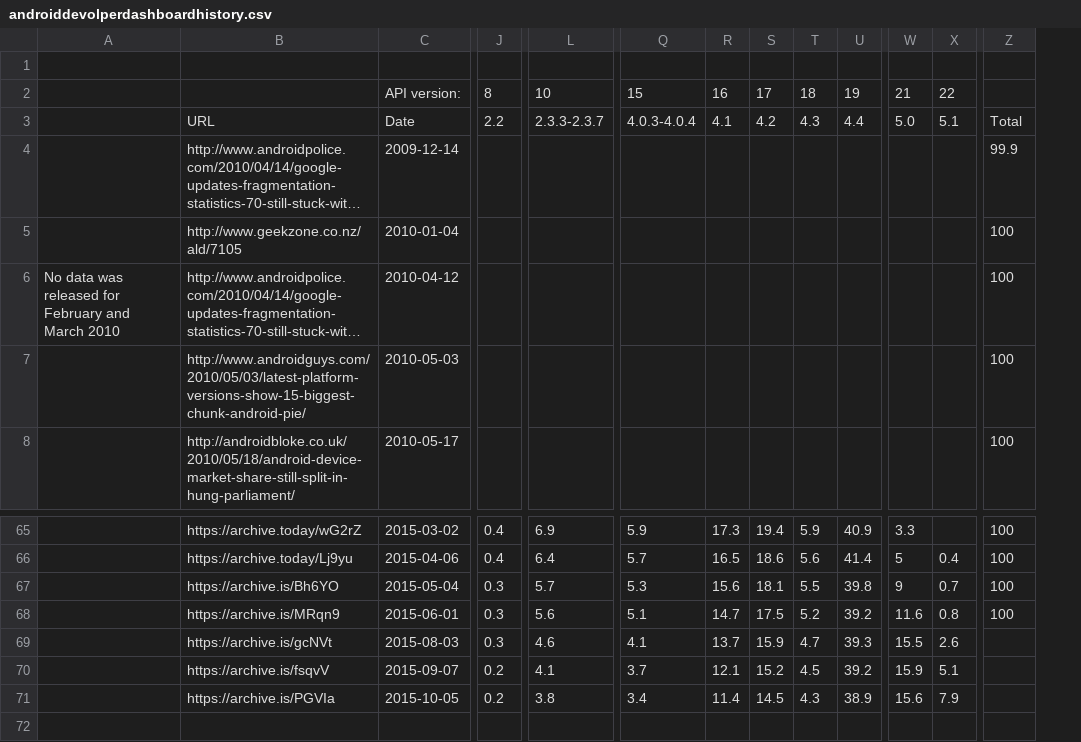
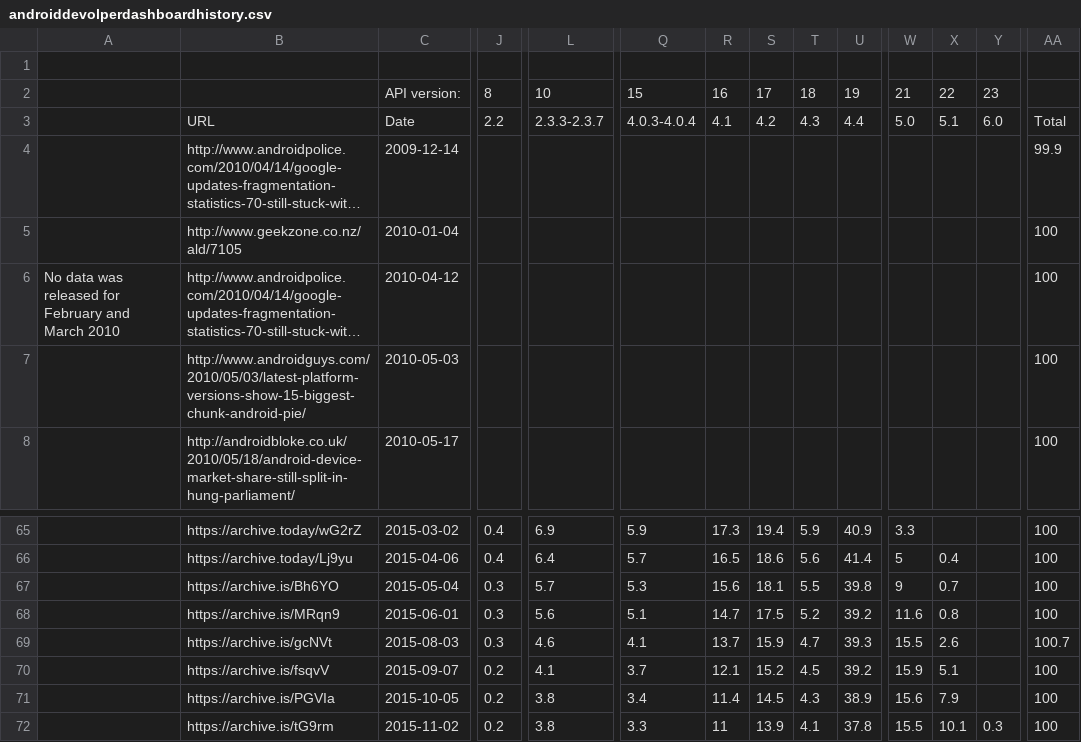
Before and after one commit to ucam-cl-dtg/android-vulnerabilities, a CSV file: input/play/androiddevolperdashboardhistory.csv, drawn as a sheet; only a part is shown, gaps mark what is left out; long unchanged cells end in …; addresses are those after the commit; rows hold the shown columns only; the diff names each change by its address in the sheet, - before the commit and + after, or states it on an @@ line.

Commit message:
Add GPAPI data for November

```diff
--- a/input/play/androiddevolperdashboardhistory.csv
+++ b/input/play/androiddevolperdashboardhistory.csv
+column Y, rows 2-3: 23 | 6.0
-AA69: (empty)
+AA69: 100.7
-AA70:AA71: (empty)
+AA70:AA71: 100
+row 72:  | https://archive.is/tG9rm | 2015-11-02 | 0.2 | 3.8 | 3.3 | 11 | 13.9 | 4.1 | 37.8 | 15.5 | 10.1 | 0.3 | 100
```
Also changed, not shown: 1 other file.
